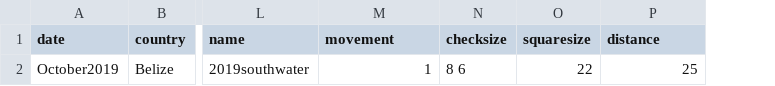
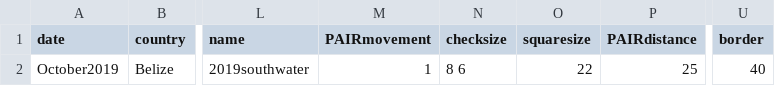
Before and after one commit to ostratodd/WALL-E, a CSV file: nextflow/data/southwater2019_calibration.csv, drawn as a sheet; only a part is shown, gaps mark what is left out; the diff names each change by its address in the sheet, - before the commit and + after, or states it on an @@ line.

```diff
--- a/nextflow/data/southwater2019_calibration.csv
+++ b/nextflow/data/southwater2019_calibration.csv
+column U (border), row 2: 40
-M1: movement
+M1: PAIRmovement
-P1: distance
+P1: PAIRdistance
```
Also changed, not shown: nextflow/data/bocas2022_calibration.csv, nextflow/data/hangman2017_calibration.csv, 20 other files.
